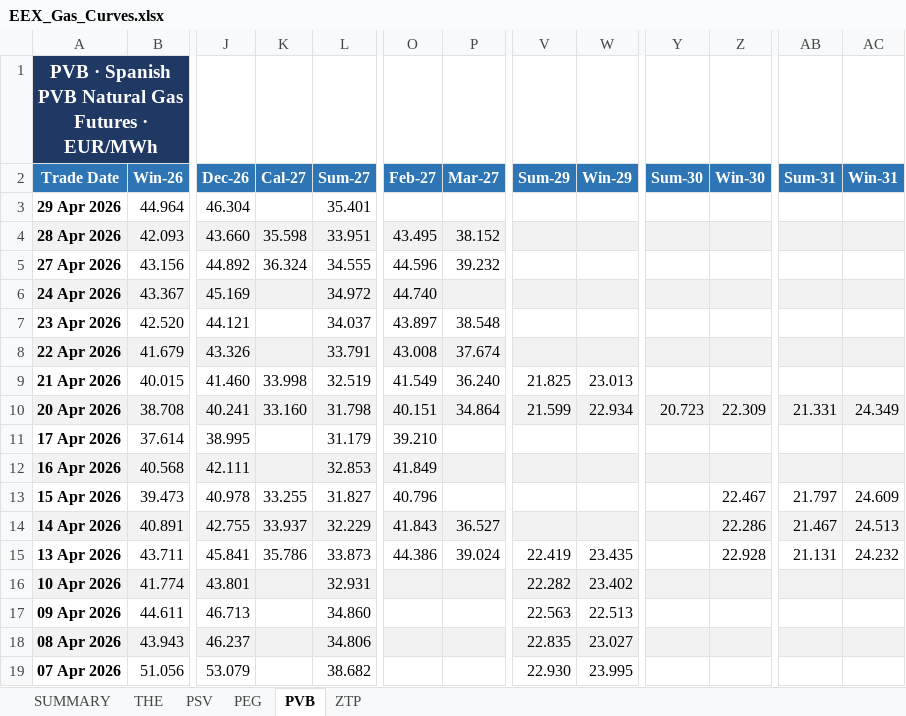
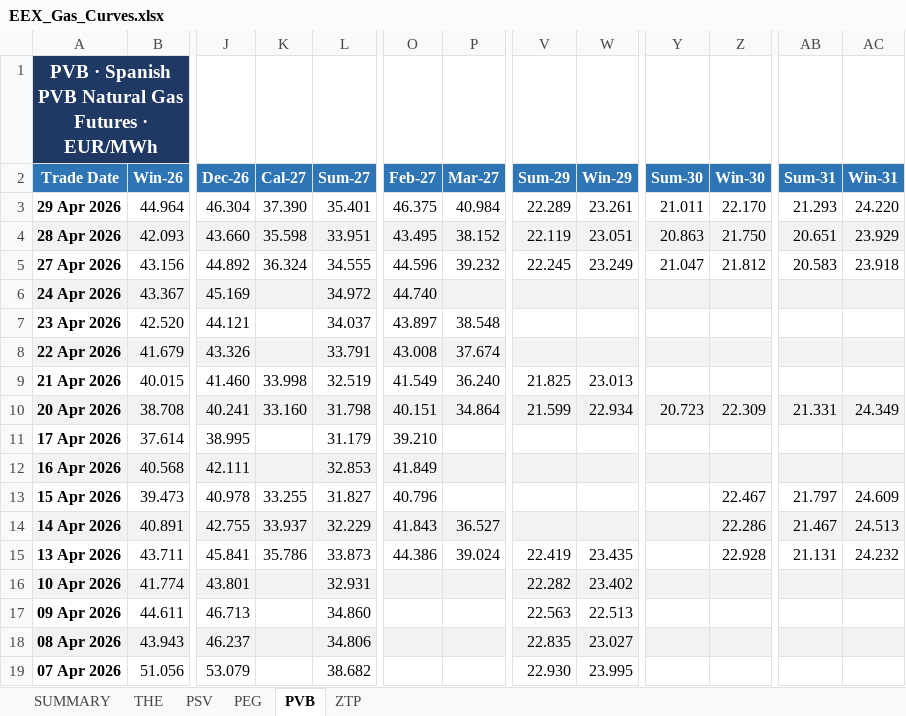
Before and after one commit to ibra26-gif/LNG-TradeOS, an Excel workbook: data/EEX_Gas_Curves.xlsx, sheet PVB, drawn as a sheet; only a part is shown, gaps mark what is left out; values as stored, in another font and other column widths than the file's, no borders; the diff names each change by its address in the sheet, - before the commit and + after, or states it on an @@ line.

```diff
--- a/data/EEX_Gas_Curves.xlsx (sheet PVB)
+++ b/data/EEX_Gas_Curves.xlsx (sheet PVB)
-K3 (Cal-27): (empty)
+K3 (Cal-27): 37.390
-O3 (Feb-27): (empty)
+O3 (Feb-27): 46.375
-P3 (Mar-27): (empty)
+P3 (Mar-27): 40.984
-V3 (Sum-29): (empty)
+V3 (Sum-29): 22.289
-W3 (Win-29): (empty)
+W3 (Win-29): 23.261
-Y3 (Sum-30): (empty)
+Y3 (Sum-30): 21.011
-Z3 (Win-30): (empty)
+Z3 (Win-30): 22.170
-AB3 (Sum-31): (empty)
+AB3 (Sum-31): 21.293
-AC3 (Win-31): (empty)
+AC3 (Win-31): 24.220
-V4 (Sum-29): (empty)
+V4 (Sum-29): 22.119
-W4 (Win-29): (empty)
+W4 (Win-29): 23.051
-Y4 (Sum-30): (empty)
+Y4 (Sum-30): 20.863
-Z4 (Win-30): (empty)
+Z4 (Win-30): 21.750
-AB4 (Sum-31): (empty)
+AB4 (Sum-31): 20.651
-AC4 (Win-31): (empty)
+AC4 (Win-31): 23.929
-V5 (Sum-29): (empty)
+V5 (Sum-29): 22.245
-W5 (Win-29): (empty)
+W5 (Win-29): 23.249
-Y5 (Sum-30): (empty)
+Y5 (Sum-30): 21.047
-Z5 (Win-30): (empty)
+Z5 (Win-30): 21.812
-AB5 (Sum-31): (empty)
+AB5 (Sum-31): 20.583
-AC5 (Win-31): (empty)
+AC5 (Win-31): 23.918
```
Also changed, not shown: sheet THE, sheet PEG, sheet ZTP, sheet SUMMARY, sheet PSV.
